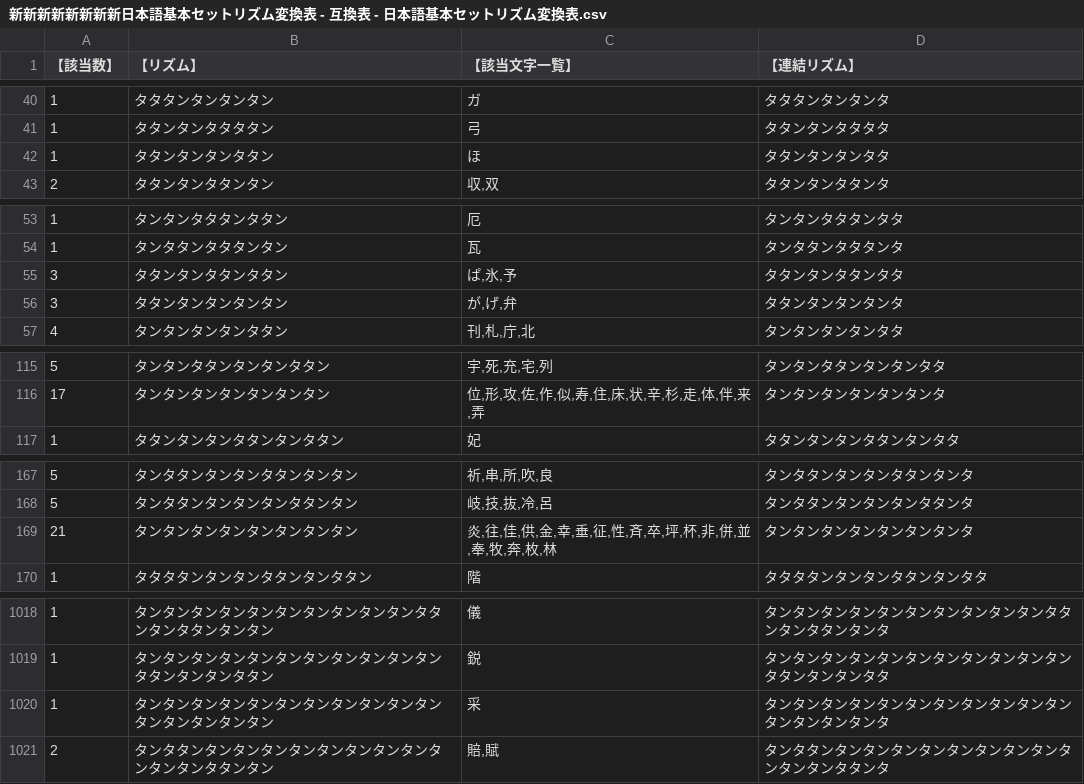
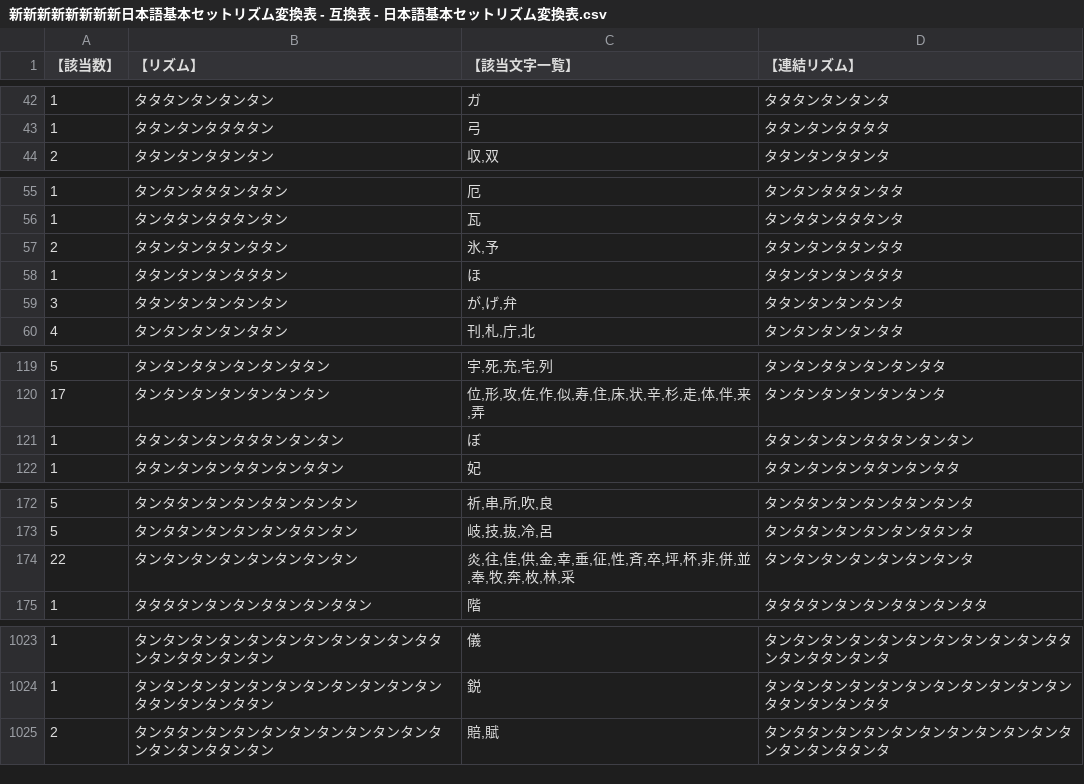
Before and after one commit to Yuisena/y, a CSV file: 新新新新新新新新日本語基本セットリズム変換表 - 互換表 - 日本語基本セットリズム変換表.csv, drawn as a sheet; only a part is shown, gaps mark what is left out; the diff covers the shown part only.

```diff
--- a/新新新新新新新新日本語基本セットリズム変換表 - 互換表 - 日本語基本セットリズム変換表.csv
+++ b/新新新新新新新新日本語基本セットリズム変換表 - 互換表 - 日本語基本セットリズム変換表.csv
@@ -41,3 +43,2 @@
 1,タタンタンタタタタン,弓,タタンタンタタタタ
-1,タタンタンタンタタン,ほ,タタンタンタンタタ
 2,タタンタンタタンタン,"収,双",タタンタンタタンタ
@@ -54,3 +56,4 @@
 1,タンタタンタタタンタン,瓦,タンタタンタタタンタ
-3,タタンタンタタンタタン,"ぱ,氷,予",タタンタンタタンタタ
+2,タタンタンタタンタタン,"氷,予",タタンタンタタンタタ
+1,タタンタンタンタタタン,ほ,タタンタンタンタタタ
 3,タタンタンタンタンタン,"が,げ,弁",タタンタンタンタンタ
@@ -116,2 +120,3 @@
 17,タンタンタンタンタンタンタン,"位,形,攻,佐,作,似,寿,住,床,状,辛,杉,走,体,伴,来,弄",タンタンタンタンタンタンタ
+1,タタンタンタンタタタンタンタン,ぼ,タタンタンタンタタタンタンタン
 1,タタンタンタンタタンタンタタン,妃,タタンタンタンタタンタンタタ
@@ -168,3 +173,3 @@
 5,タンタタンタンタンタンタタンタン,"岐,技,抜,冷,呂",タンタタンタンタンタンタタンタ
-21,タンタンタンタンタンタンタンタン,"炎,往,佳,供,金,幸,垂,征,性,斉,卒,坪,杯,非,併,並,奉,牧,奔,枚,林",タンタンタンタンタンタンタンタ
+22,タンタンタンタンタンタンタンタン,"炎,往,佳,供,金,幸,垂,征,性,斉,卒,坪,杯,非,併,並,奉,牧,奔,枚,林,采",タンタンタンタンタンタンタンタ
 1,タタタタンタンタンタタンタンタタン,階,タタタタンタンタンタタンタンタタ
@@ -1019,3 +1024,2 @@
 1,タンタンタンタンタンタンタンタンタンタンタンタタンタンタンタタン,鋭,タンタンタンタンタンタンタンタンタンタンタンタタンタンタンタタ
-1,タンタンタンタンタンタンタンタンタンタンタンタンタンタンタンタン,采,タンタンタンタンタンタンタンタンタンタンタンタンタンタンタンタ
 2,タンタタンタンタンタンタンタンタンタンタンタンタンタンタタンタン,"賠,賦",タンタタンタンタンタンタンタンタンタンタンタンタンタンタタンタ
```
Also changed, not shown: 7 added rows, 3 removed rows and 34 edited cells elsewhere in this file.
